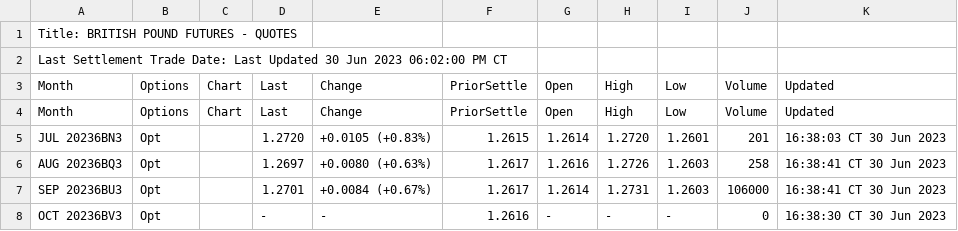
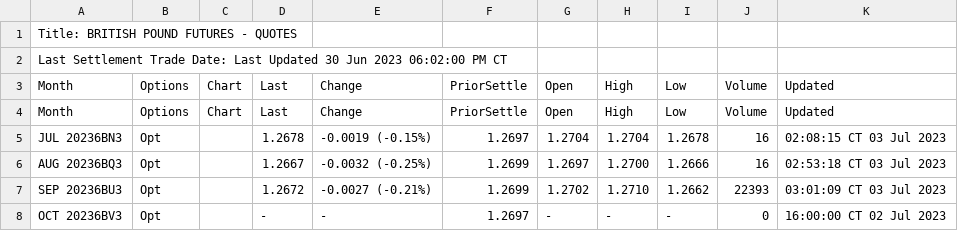
Before and after one commit to GBF-LTD/cmegroup, a CSV file: britishpound.csv, drawn as a sheet; only a part is shown; the diff covers the shown part only.

Commit message:
update britishpound.csv

```diff
--- a/britishpound.csv
+++ b/britishpound.csv
@@ -4,5 +4,5 @@ Month,Options,Chart,Last,Change,PriorSettle,Open,High,Low,Volume,Updated
 Month,Options,Chart,Last,Change,PriorSettle,Open,High,Low,Volume,Updated
-JUL 20236BN3,Opt,,1.2720,+0.0105 (+0.83%),1.2615,1.2614,1.2720,1.2601,201,16:38:03 CT 30 Jun 2023
-AUG 20236BQ3,Opt,,1.2697,+0.0080 (+0.63%),1.2617,1.2616,1.2726,1.2603,258,16:38:41 CT 30 Jun 2023
-SEP 20236BU3,Opt,,1.2701,+0.0084 (+0.67%),1.2617,1.2614,1.2731,1.2603,106000,16:38:41 CT 30 Jun 2023
-OCT 20236BV3,Opt,,-,-,1.2616,-,-,-,0,16:38:30 CT 30 Jun 2023
+JUL 20236BN3,Opt,,1.2678,-0.0019 (-0.15%),1.2697,1.2704,1.2704,1.2678,16,02:08:15 CT 03 Jul 2023
+AUG 20236BQ3,Opt,,1.2667,-0.0032 (-0.25%),1.2699,1.2697,1.2700,1.2666,16,02:53:18 CT 03 Jul 2023
+SEP 20236BU3,Opt,,1.2672,-0.0027 (-0.21%),1.2699,1.2702,1.2710,1.2662,22393,03:01:09 CT 03 Jul 2023
+OCT 20236BV3,Opt,,-,-,1.2697,-,-,-,0,16:00:00 CT 02 Jul 2023
```
Also changed, not shown: 50 edited cells elsewhere in this file.
